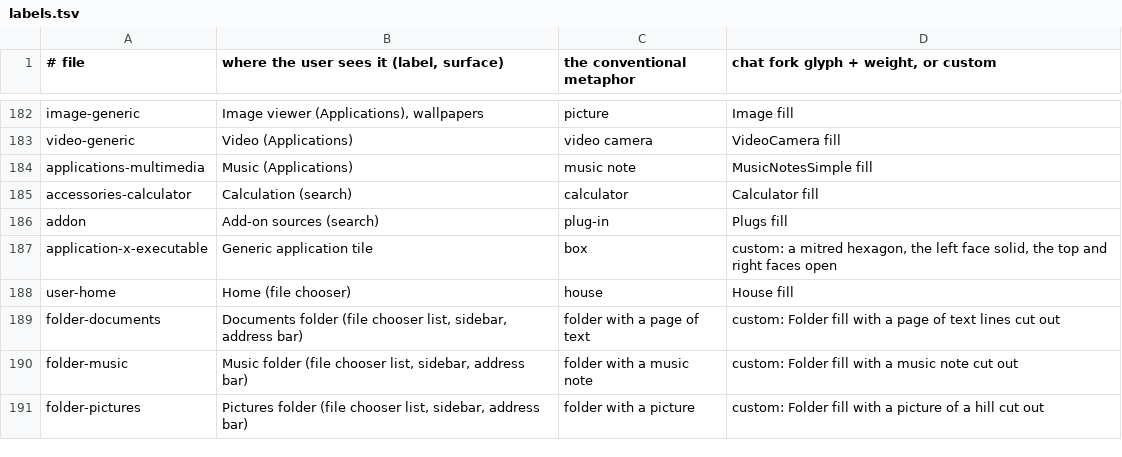
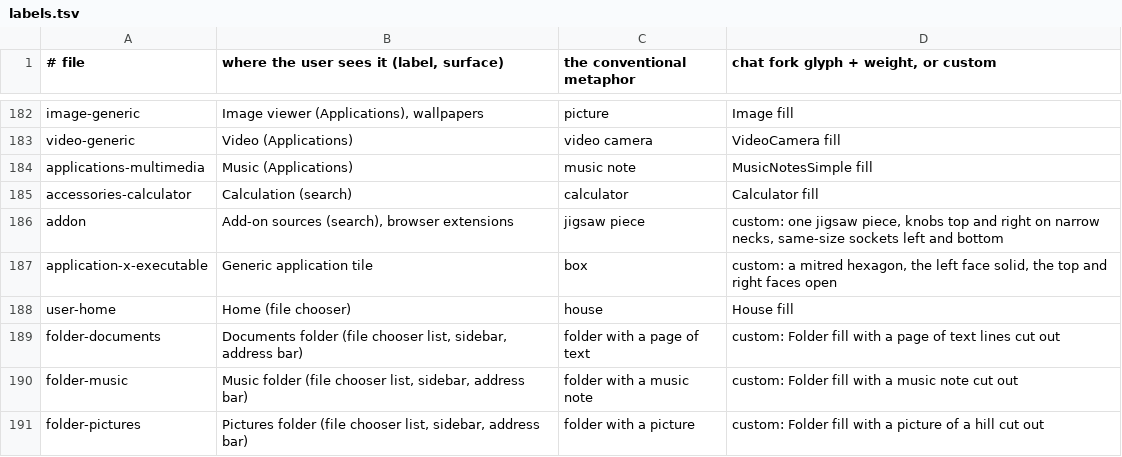
Before and after one commit to kierandrewett/bingux, a TSV file: scripts/icons/labels.tsv, drawn as a sheet; only a part is shown, gaps mark what is left out.

Commit message:
feat(icons): addon is a jigsaw piece
- addon-symbolic (Icon::AddOn) was Phosphor's plug; it is now a hand-drawn custom source: one jigsaw piece, knobs top and right on narrow necks, same-size sockets left and bottom, readable at 16 px (the browser's extensions icon, Bingux Browser design on Doop).
- labels.tsv row is custom; crates/ui/icons and the shell copy rebuilt by scripts/icons/build.py; golden.json updated for addon only.
- Checks run: map-fork.py --check ok; build.py --check ok (pixel rules hold for 212 icons); golden.py: only the 2 pre-existing findings (folder-missing, swap-horizontal not in golden); taxonomy-check ok; ui-lint 125 problems, all pre-existing in Rust files this commit does not touch.
- Seen: bingux-taxonomy icons/icon-set built on an a37 box, at 24 px (snapshot, dark) and 16 px (live in headless sway, light).

```diff
--- a/scripts/icons/labels.tsv
+++ b/scripts/icons/labels.tsv
@@ -185,3 +185,3 @@ applications-multimedia | Music (Applications) | music note | MusicNotesSimple f
 accessories-calculator | Calculation (search) | calculator | Calculator fill
-addon | Add-on sources (search) | plug-in | Plugs fill
+addon | Add-on sources (search), browser extensions | jigsaw piece | custom: one jigsaw piece, knobs top and right on narrow necks, same-size sockets left and bottom
 application-x-executable | Generic application tile | box | custom: a mitred hexagon, the left face solid, the top and right faces open
```
Also changed, not shown: 4 other files.
